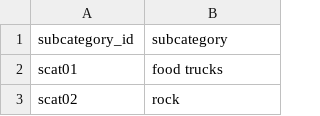
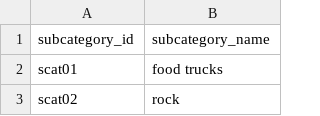
Before and after one commit to Kmkinnear/Crowdfunding-ETL, a CSV file: subcategory.csv, drawn as a sheet; only a part is shown.

```diff
--- a/subcategory.csv
+++ b/subcategory.csv
@@ -1,2 +1,2 @@
-subcategory_id,subcategory
+subcategory_id,subcategory_name
 scat01,food trucks
```
Also changed, not shown: 6 other files.
